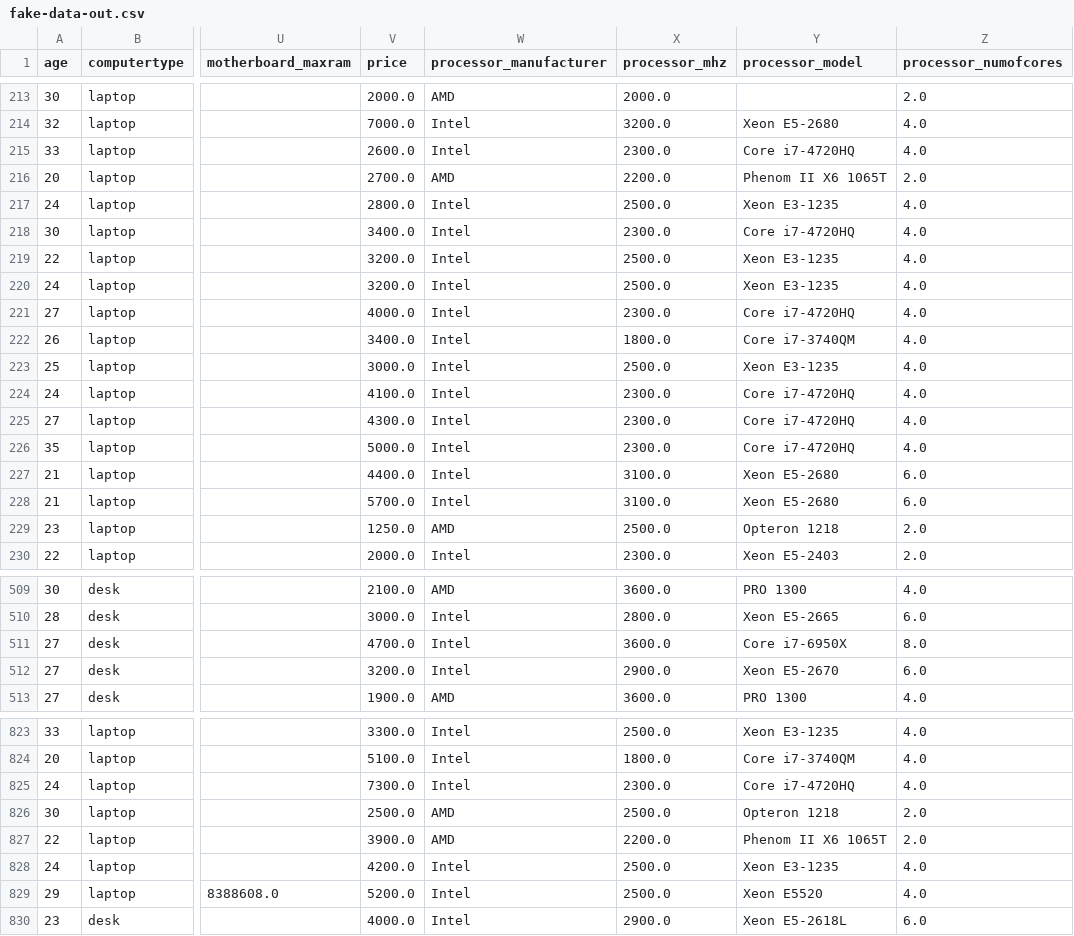
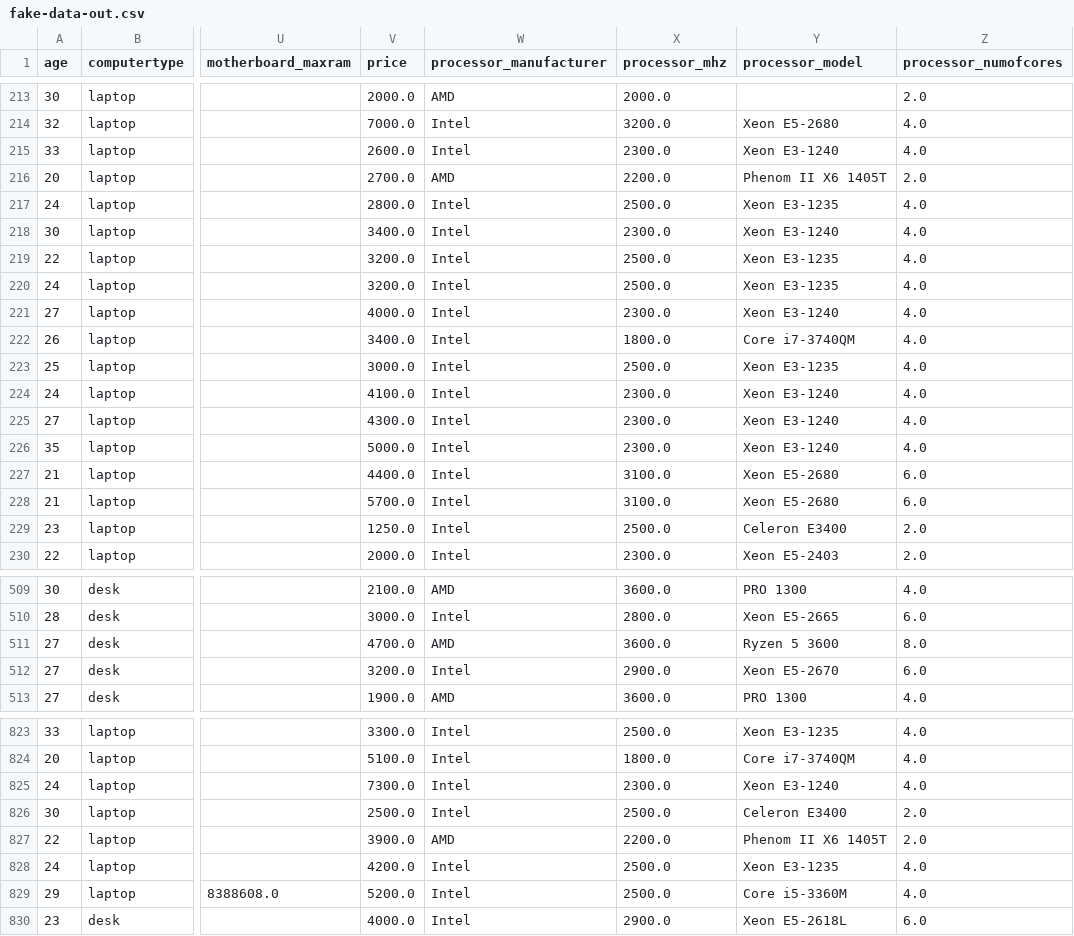
Before and after one commit to baruchiro/HWRecommendation-WebAPI, a CSV file: DataPreparing/data/fake-data-out.csv, drawn as a sheet; only a part is shown, gaps mark what is left out; the diff covers the shown part only; the diff names each change by its address in the sheet, - before the commit and + after, or states it on an @@ line.

```diff
--- a/DataPreparing/data/fake-data-out.csv
+++ b/DataPreparing/data/fake-data-out.csv
-Y215 (processor_model): Core i7-4720HQ
+Y215 (processor_model): Xeon E3-1240
-Y216 (processor_model): Phenom II X6 1065T
+Y216 (processor_model): Phenom II X6 1405T
-Y218 (processor_model): Core i7-4720HQ
+Y218 (processor_model): Xeon E3-1240
-Y221 (processor_model): Core i7-4720HQ
+Y221 (processor_model): Xeon E3-1240
-Y224:Y226 (processor_model): Core i7-4720HQ
+Y224:Y226 (processor_model): Xeon E3-1240
-W229 (processor_manufacturer): AMD
+W229 (processor_manufacturer): Intel
-Y229 (processor_model): Opteron 1218
+Y229 (processor_model): Celeron E3400
-W511 (processor_manufacturer): Intel
+W511 (processor_manufacturer): AMD
-Y511 (processor_model): Core i7-6950X
+Y511 (processor_model): Ryzen 5 3600
-Y825 (processor_model): Core i7-4720HQ
+Y825 (processor_model): Xeon E3-1240
-W826 (processor_manufacturer): AMD
+W826 (processor_manufacturer): Intel
-Y826 (processor_model): Opteron 1218
+Y826 (processor_model): Celeron E3400
-Y827 (processor_model): Phenom II X6 1065T
+Y827 (processor_model): Phenom II X6 1405T
-Y829 (processor_model): Xeon E5520
+Y829 (processor_model): Core i5-3360M
```
Also changed, not shown: 142 edited cells elsewhere in this file, 3 other files.
